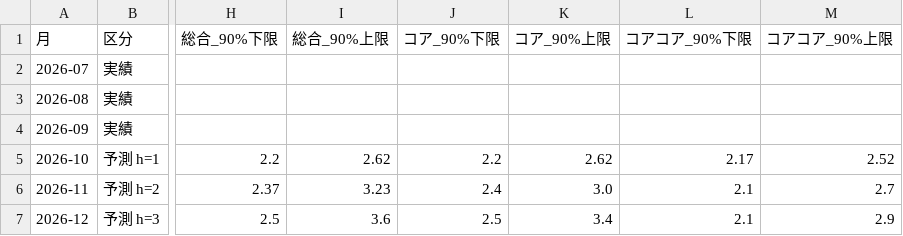
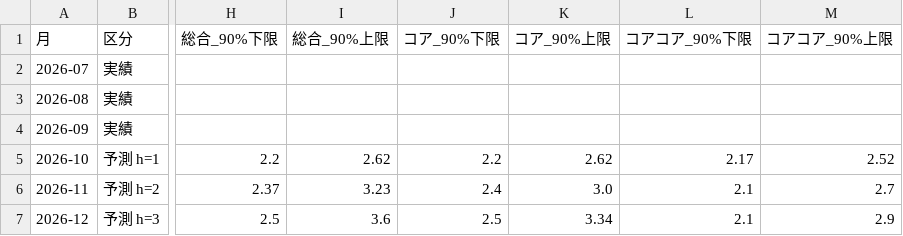
Before and after one commit to p72/jp-cpinow, a CSV file: output/forecast.csv, drawn as a sheet; only a part is shown, gaps mark what is left out; the diff names each change by its address in the sheet, - before the commit and + after, or states it on an @@ line.

```diff
--- a/output/forecast.csv
+++ b/output/forecast.csv
-K7 (コア_90%上限): 3.4
+K7 (コア_90%上限): 3.34
```
Also changed, not shown: data/news_log.csv, data/recon.csv, 9 other files.
